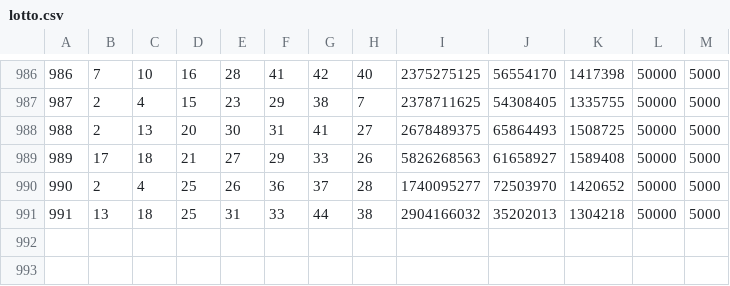
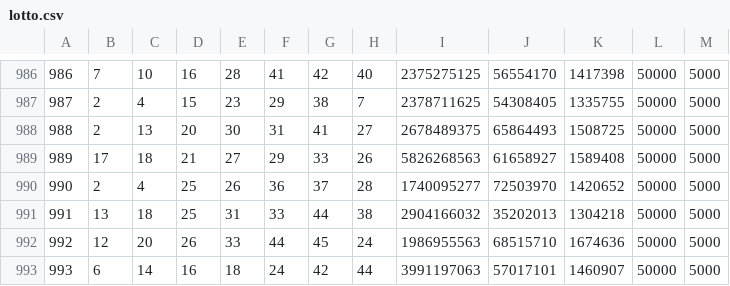
Before and after one commit to realred333/lotto, a CSV file: lotto.csv, drawn as a sheet; only a part is shown, gaps mark what is left out.

```diff
--- a/lotto.csv
+++ b/lotto.csv
@@ -991 +991,3 @@
 991,13,18,25,31,33,44,38,2904166032,35202013,1304218,50000,5000
+992,12,20,26,33,44,45,24,1986955563,68515710,1674636,50000,5000
+993,6,14,16,18,24,42,44,3991197063,57017101,1460907,50000,5000
```
Also changed, not shown: 1 other file.
